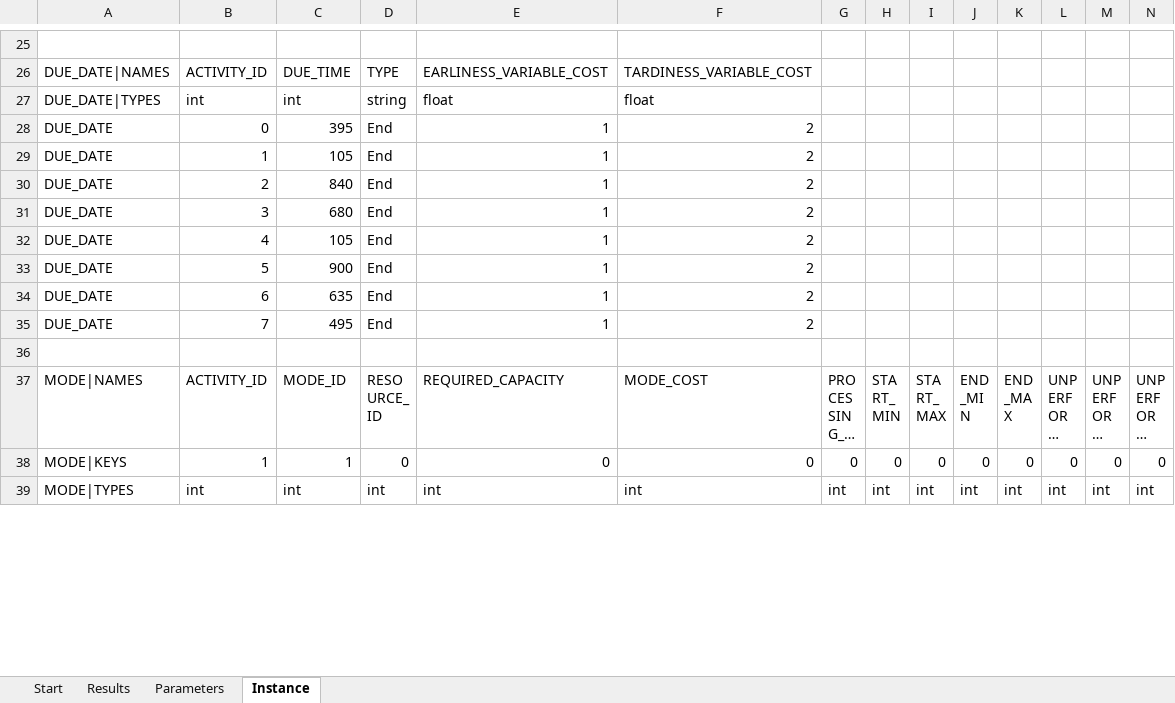
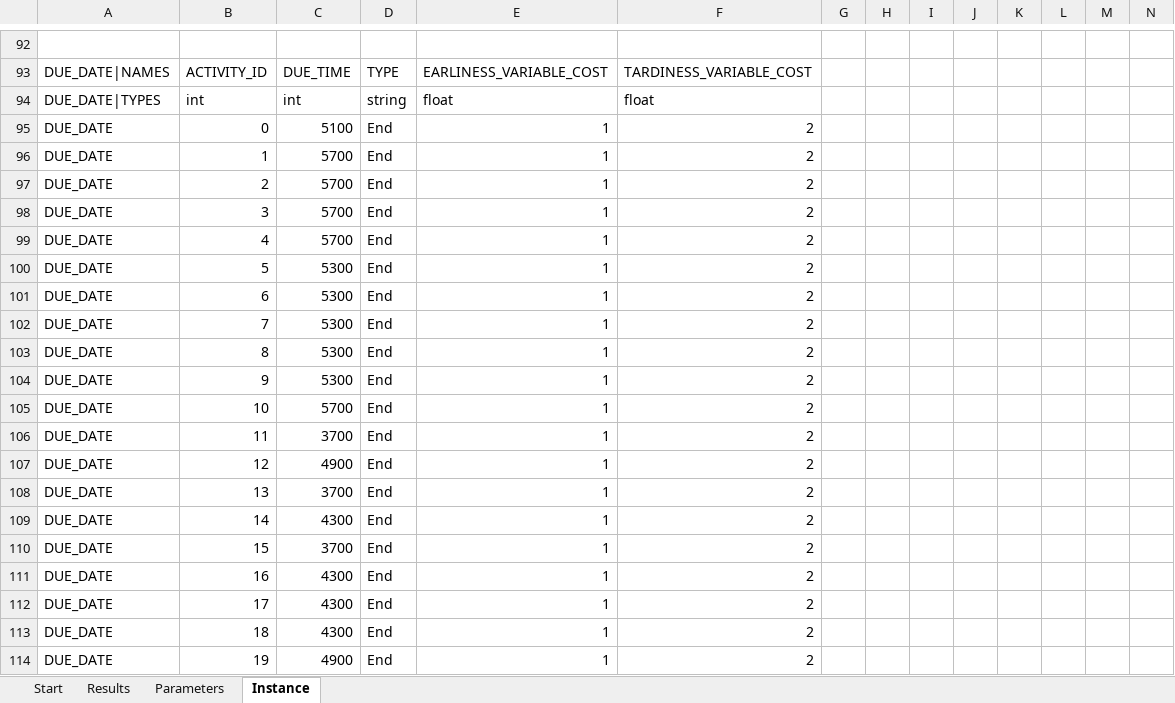
Before and after one commit to alexmarinho/IG, an Excel workbook: IG Excel/IG.xlsm, sheet Instance, drawn as a sheet; only a part is shown, gaps mark what is left out; the shorter side is filled out with more unchanged rows; long unchanged cells end in …; values as stored, in another font and other column widths than the file's, no borders; addresses are those after the commit; the diff covers the shown part only; the diff names each change by its address in the sheet, - before the commit and + after, or states it on an @@ line.

```diff
--- a/IG Excel/IG.xlsm (sheet Instance)
+++ b/IG Excel/IG.xlsm (sheet Instance)
-C95: 395
+C95: 5100
-C96: 105
+C96: 5700
-C97: 840
+C97: 5700
-C98: 680
+C98: 5700
-C99: 105
+C99: 5700
-C100: 900
+C100: 5300
-C101: 635
+C101: 5300
-C102: 495
+C102: 5300
+row 103: DUE_DATE | 8 | 5300 | End | 1 | 2
+row 104: DUE_DATE | 9 | 5300 | End | 1 | 2
+row 105: DUE_DATE | 10 | 5700 | End | 1 | 2
+row 106: DUE_DATE | 11 | 3700 | End | 1 | 2
+row 107: DUE_DATE | 12 | 4900 | End | 1 | 2
+row 108: DUE_DATE | 13 | 3700 | End | 1 | 2
+row 109: DUE_DATE | 14 | 4300 | End | 1 | 2
+row 110: DUE_DATE | 15 | 3700 | End | 1 | 2
+row 111: DUE_DATE | 16 | 4300 | End | 1 | 2
+row 112: DUE_DATE | 17 | 4300 | End | 1 | 2
+row 113: DUE_DATE | 18 | 4300 | End | 1 | 2
+row 114: DUE_DATE | 19 | 4900 | End | 1 | 2
```
Also changed, not shown: 189 added rows and 48 edited cells elsewhere in this sheet, sheet Results, sheet Parameters, sheet Start, hidden cells, charts or pictures, 8 other files.
